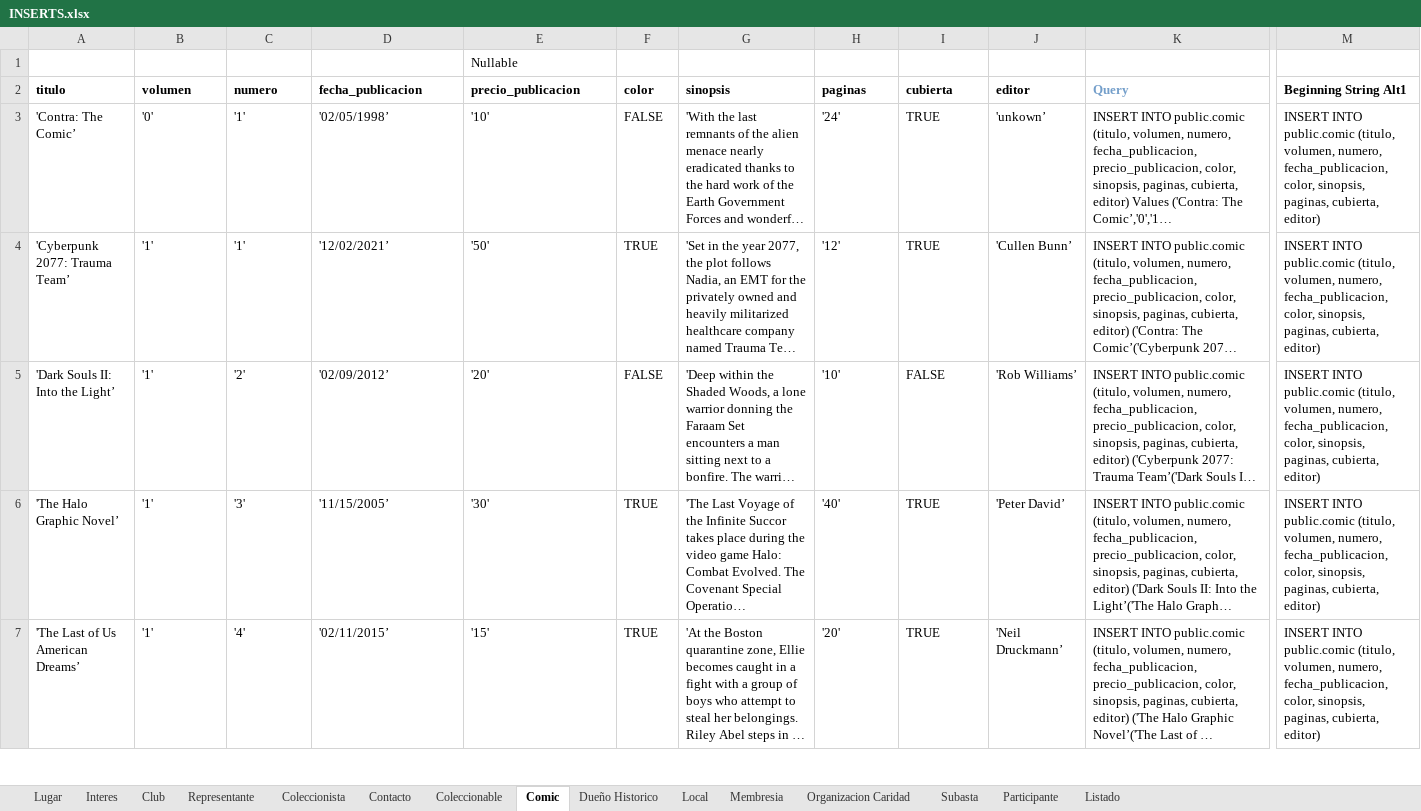
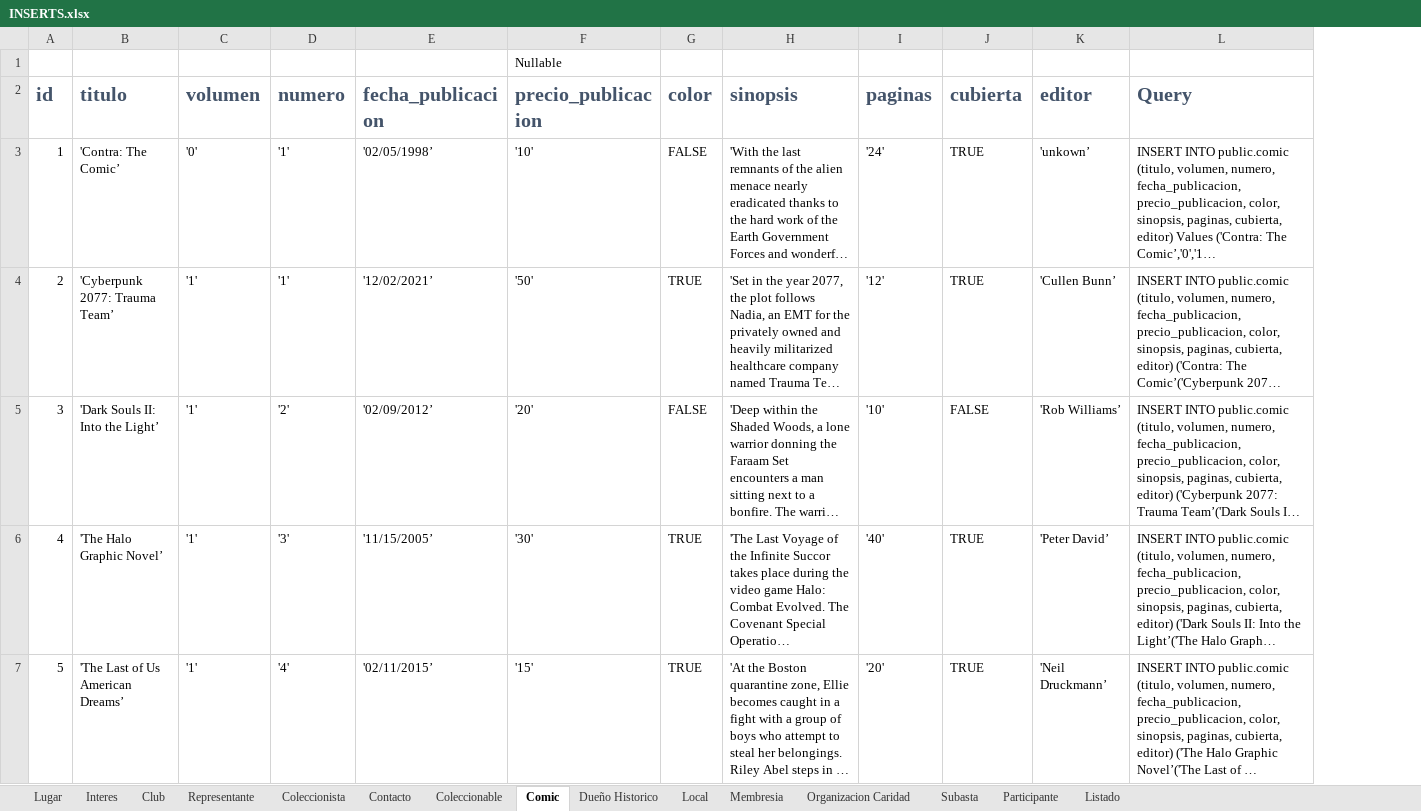
Before and after one commit to abadillo/bases-uno, an Excel workbook: docs/DDL Bases de Datos/INSERTS.xlsx, sheet Comic, drawn as a sheet; only a part is shown, gaps mark what is left out; long unchanged cells end in …; values as stored, in another font and other column widths than the file's, no borders; removed rows and columns are numbered as before the commit, all else as after; the diff covers the shown part only; the diff names each change by its address in the sheet, - before the commit and + after, or states it on an @@ line.

Commit message:
Update Inserts & Fix Subasta

```diff
--- a/docs/DDL Bases de Datos/INSERTS.xlsx (sheet Comic)
+++ b/docs/DDL Bases de Datos/INSERTS.xlsx (sheet Comic)
+column A (id), rows 3-7: 1 | 2 | 3 | 4 | 5
-column M (Beginning String Alt1), rows 3-7: all INSERT INTO public.comic (titulo, volumen, numero, fecha_publicacion, color, sinopsis, paginas, cubierta, editor)
-B2:K2 text colour: black
+B2:K2 text colour: #44546A
@@ B2:L2 text size: larger @@
-L2 text colour: #739ECA
+L2 text colour: #44546A
```
Also changed, not shown: cell formats elsewhere in this sheet, sheet Dueño Historico, sheet Coleccionista, sheet Membresia, sheet Coleccionable, sheet Subasta, sheet Contacto, 6 more sheets, formulas that keep their value, 4 other files.
